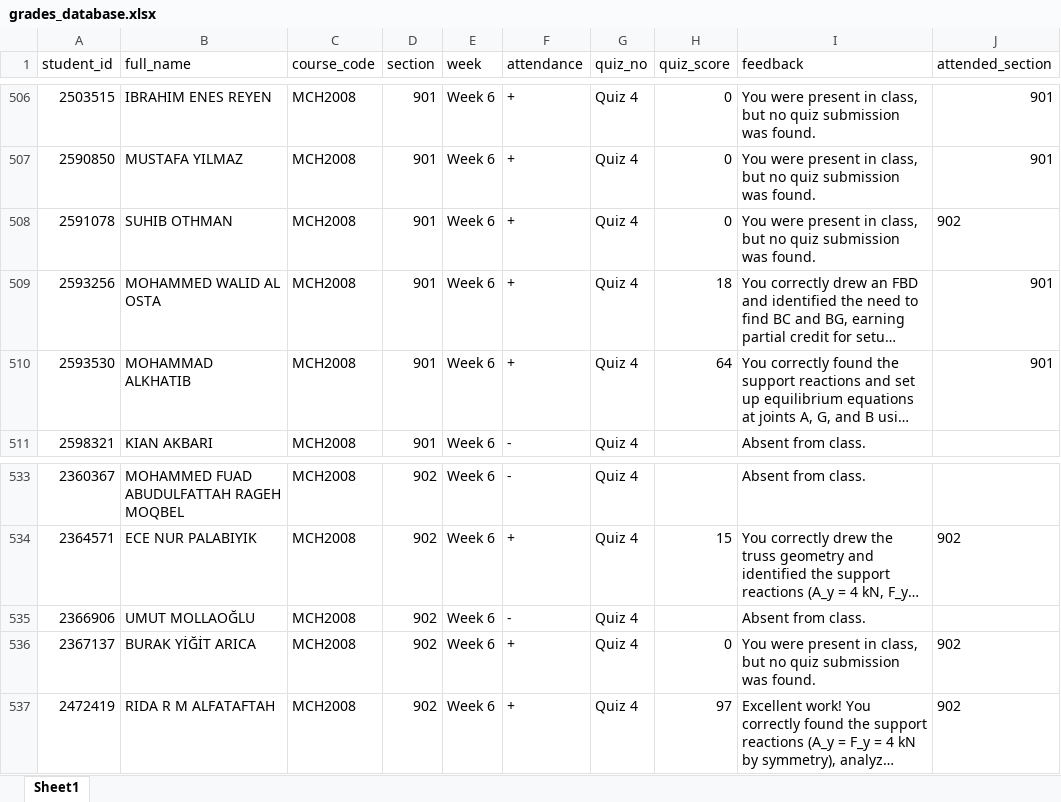
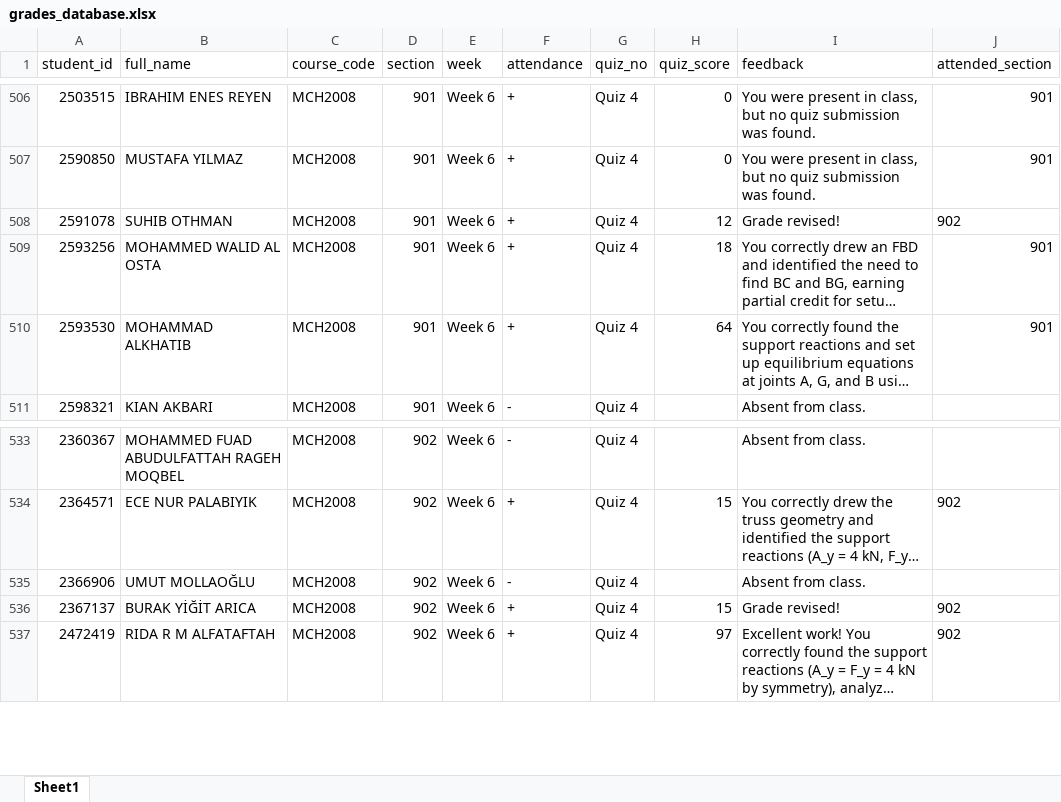
Before and after one commit to gokhangulser0/bau-course-portal, an Excel workbook: grades_database.xlsx, sheet Sheet1, drawn as a sheet; only a part is shown, gaps mark what is left out; long unchanged cells end in …; values as stored, in another font and other column widths than the file's, no borders; the diff names each change by its address in the sheet, - before the commit and + after, or states it on an @@ line.

Commit message:
Manual update: grades_database

```diff
--- a/grades_database.xlsx (sheet Sheet1)
+++ b/grades_database.xlsx (sheet Sheet1)
-H508 (quiz_score): 0
+H508 (quiz_score): 12
-I508 (feedback): You were present in class, but no quiz submission was found.
+I508 (feedback): Grade revised!
-H536 (quiz_score): 0
+H536 (quiz_score): 15
-I536 (feedback): You were present in class, but no quiz submission was found.
+I536 (feedback): Grade revised!
```
